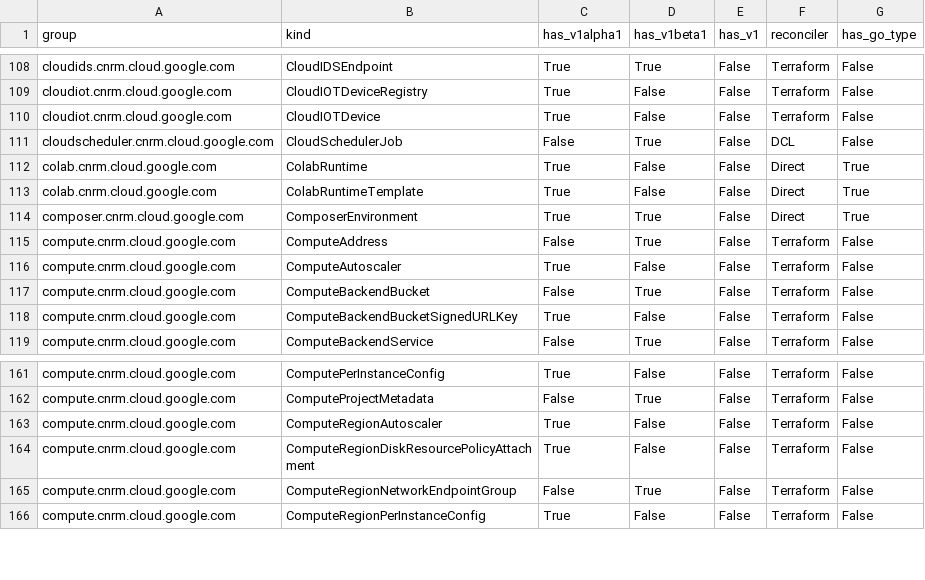
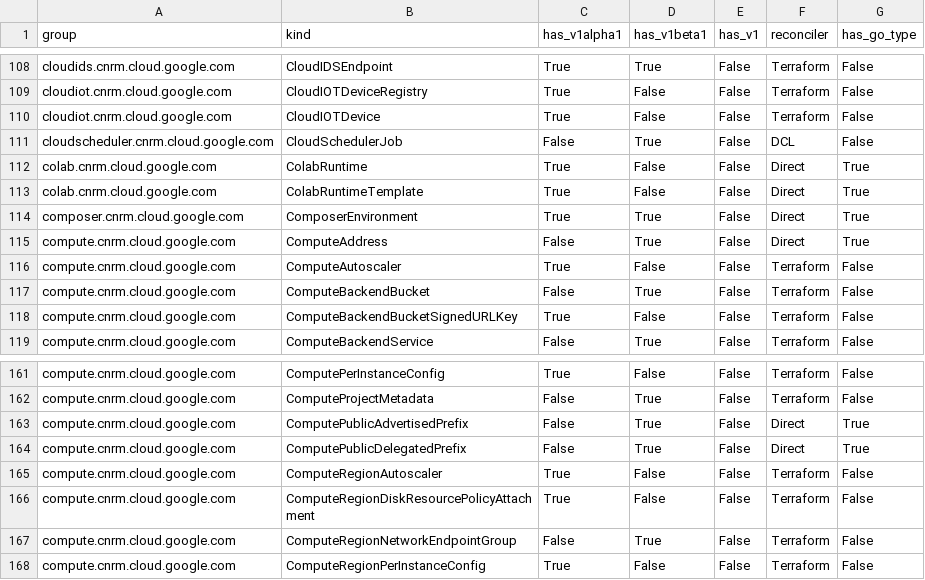
Before and after one commit to GoogleCloudPlatform/k8s-config-connector, a CSV file: docs/reports/crd_report.csv, drawn as a sheet; only a part is shown, gaps mark what is left out.

Commit message:
Fix compute public prefix API files and re-generate
Revert the incorrect renaming from commit 88d7046464efba060172483f9c9512dce28e2e7b,
which broke the code generation since the filename is derived from the protobuf
message name (PublicDelegatedPrefix).
Also rename computepublicadvertisedprefix files for consistency and add it to generate.sh.
Finally, run make generate to fix all generated code, removing the corrupted
zz_generated.deepcopy.go syntax error.

```diff
--- a/docs/reports/crd_report.csv
+++ b/docs/reports/crd_report.csv
@@ -114,3 +114,3 @@ colab.cnrm.cloud.google.com,ColabRuntimeTemplate,True,False,False,Direct,True
 composer.cnrm.cloud.google.com,ComposerEnvironment,True,True,False,Direct,True
-compute.cnrm.cloud.google.com,ComputeAddress,False,True,False,Terraform,False
+compute.cnrm.cloud.google.com,ComputeAddress,False,True,False,Direct,True
 compute.cnrm.cloud.google.com,ComputeAutoscaler,True,False,False,Terraform,False
@@ -162,2 +162,4 @@ compute.cnrm.cloud.google.com,ComputePerInstanceConfig,True,False,False,Terrafor
 compute.cnrm.cloud.google.com,ComputeProjectMetadata,False,True,False,Terraform,False
+compute.cnrm.cloud.google.com,ComputePublicAdvertisedPrefix,False,True,False,Direct,True
+compute.cnrm.cloud.google.com,ComputePublicDelegatedPrefix,False,True,False,Direct,True
 compute.cnrm.cloud.google.com,ComputeRegionAutoscaler,True,False,False,Terraform,False
```
Also changed, not shown: 14 other files.
